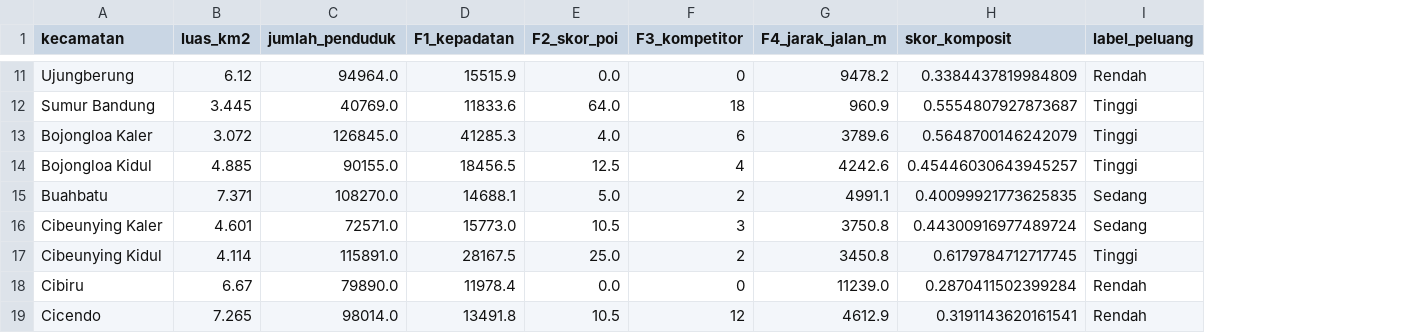
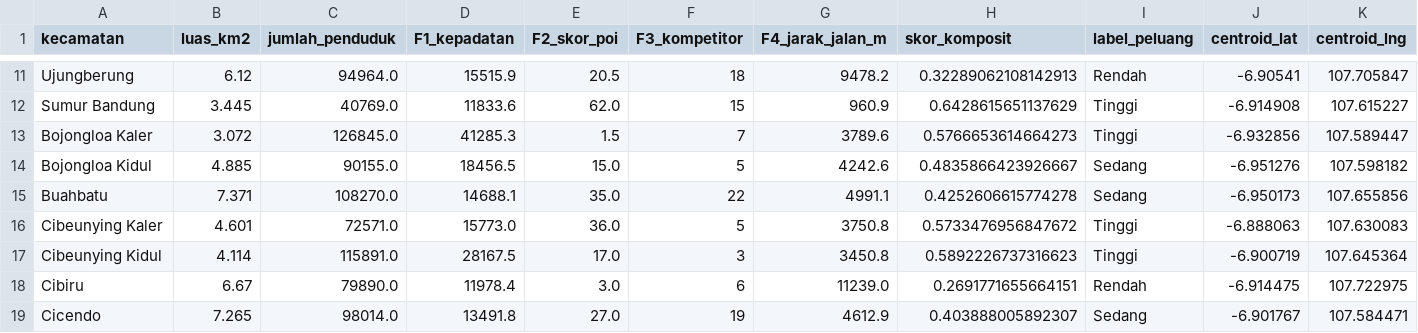
Before and after one commit to Sandhika-pramadhana/skripsi, a CSV file: data_fitur_kecamatan.csv, drawn as a sheet; only a part is shown, gaps mark what is left out; the diff covers the shown part only; the diff names each change by its address in the sheet, - before the commit and + after, or states it on an @@ line.

```diff
--- a/data_fitur_kecamatan.csv
+++ b/data_fitur_kecamatan.csv
+column J (centroid_lat), rows 11-19: -6.90541 | -6.914908 | -6.932856 | -6.951276 | -6.950173 | -6.888063 | -6.900719 | -6.914475 | -6.901767
+column K (centroid_lng), rows 11-19: 107.705847 | 107.615227 | 107.589447 | 107.598182 | 107.655856 | 107.630083 | 107.645364 | 107.722975 | 107.584471
-E11 (F2_skor_poi): 0.0
+E11 (F2_skor_poi): 20.5
-F11 (F3_kompetitor): 0
+F11 (F3_kompetitor): 18
-H11 (skor_komposit): 0.3384437819984809
+H11 (skor_komposit): 0.32289062108142913
-E12 (F2_skor_poi): 64.0
+E12 (F2_skor_poi): 62.0
-F12 (F3_kompetitor): 18
+F12 (F3_kompetitor): 15
-H12 (skor_komposit): 0.5554807927873687
+H12 (skor_komposit): 0.6428615651137629
-E13 (F2_skor_poi): 4.0
+E13 (F2_skor_poi): 1.5
-F13 (F3_kompetitor): 6
+F13 (F3_kompetitor): 7
-H13 (skor_komposit): 0.5648700146242079
+H13 (skor_komposit): 0.5766653614664273
-E14 (F2_skor_poi): 12.5
+E14 (F2_skor_poi): 15.0
-F14 (F3_kompetitor): 4
+F14 (F3_kompetitor): 5
-H14 (skor_komposit): 0.45446030643945257
+H14 (skor_komposit): 0.4835866423926667
-I14 (label_peluang): Tinggi
+I14 (label_peluang): Sedang
-E15 (F2_skor_poi): 5.0
+E15 (F2_skor_poi): 35.0
-F15 (F3_kompetitor): 2
+F15 (F3_kompetitor): 22
-H15 (skor_komposit): 0.40099921773625835
+H15 (skor_komposit): 0.4252606615774278
-E16 (F2_skor_poi): 10.5
+E16 (F2_skor_poi): 36.0
-F16 (F3_kompetitor): 3
+F16 (F3_kompetitor): 5
-H16 (skor_komposit): 0.44300916977489724
+H16 (skor_komposit): 0.5733476956847672
-I16 (label_peluang): Sedang
+I16 (label_peluang): Tinggi
-E17 (F2_skor_poi): 25.0
+E17 (F2_skor_poi): 17.0
-F17 (F3_kompetitor): 2
+F17 (F3_kompetitor): 3
-H17 (skor_komposit): 0.6179784712717745
+H17 (skor_komposit): 0.5892226737316623
-E18 (F2_skor_poi): 0.0
+E18 (F2_skor_poi): 3.0
-F18 (F3_kompetitor): 0
+F18 (F3_kompetitor): 6
-H18 (skor_komposit): 0.2870411502399284
+H18 (skor_komposit): 0.2691771655664151
-E19 (F2_skor_poi): 10.5
+E19 (F2_skor_poi): 27.0
-F19 (F3_kompetitor): 12
+F19 (F3_kompetitor): 19
-H19 (skor_komposit): 0.3191143620161541
+H19 (skor_komposit): 0.403888005892307
-I19 (label_peluang): Rendah
+I19 (label_peluang): Sedang
```
Also changed, not shown: 67 edited cells elsewhere in this file, 11 other files.
